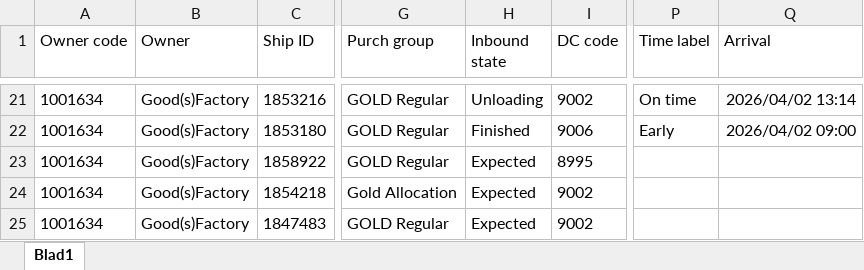
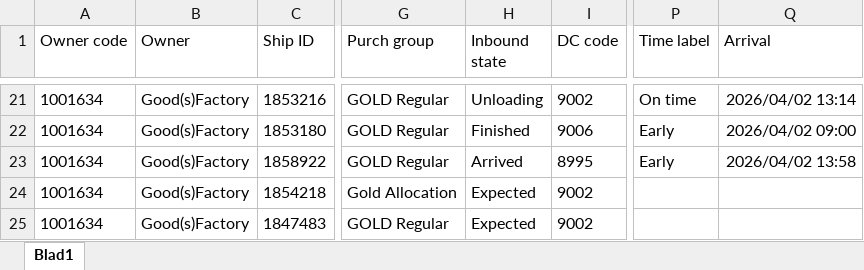
Before and after one commit to Meditatim-create/action-portal-scraper, an Excel workbook: data/AppointmentReport_today.xlsx, sheet Blad1, drawn as a sheet; only a part is shown, gaps mark what is left out; values as stored, in another font and other column widths than the file's, no borders; the diff names each change by its address in the sheet, - before the commit and + after, or states it on an @@ line.

Commit message:
Update rapport 2026-04-02 14:08

```diff
--- a/data/AppointmentReport_today.xlsx (sheet Blad1)
+++ b/data/AppointmentReport_today.xlsx (sheet Blad1)
-H23 (Inbound state): Expected
+H23 (Inbound state): Arrived
-P23 (Time label): (empty)
+P23 (Time label): Early
-Q23 (Arrival): (empty)
+Q23 (Arrival): 2026/04/02 13:58
```
